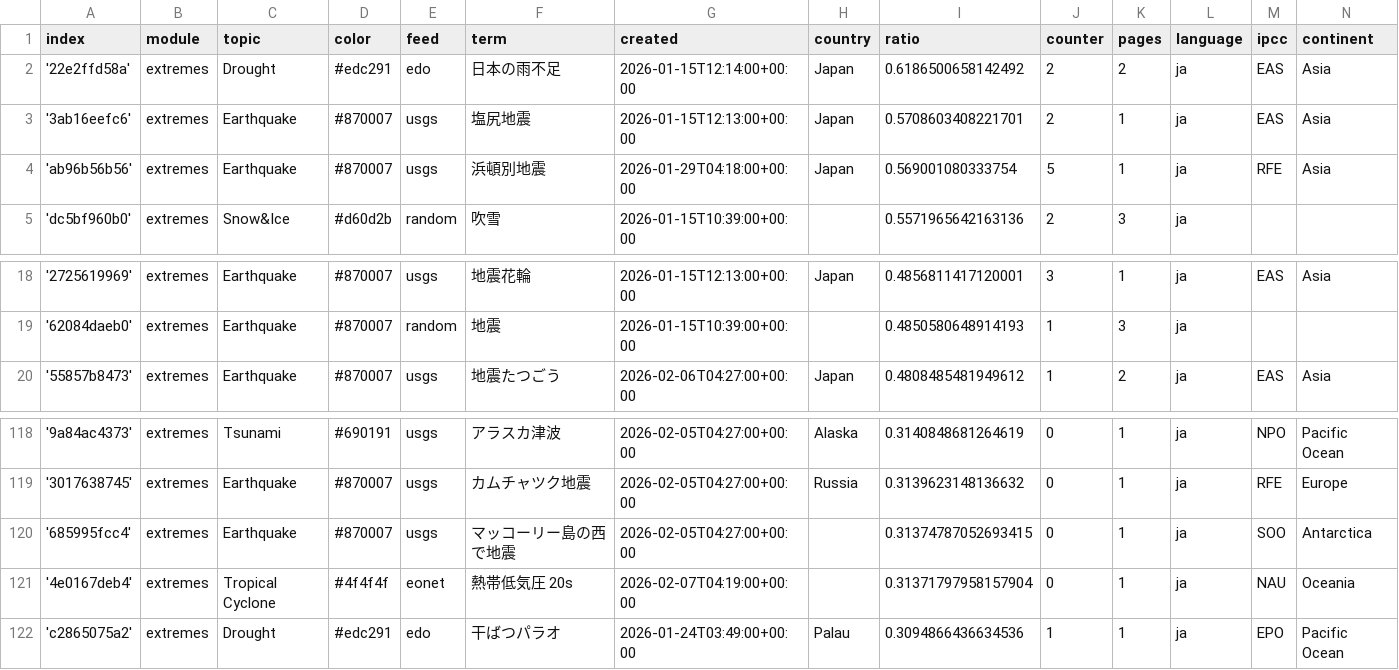
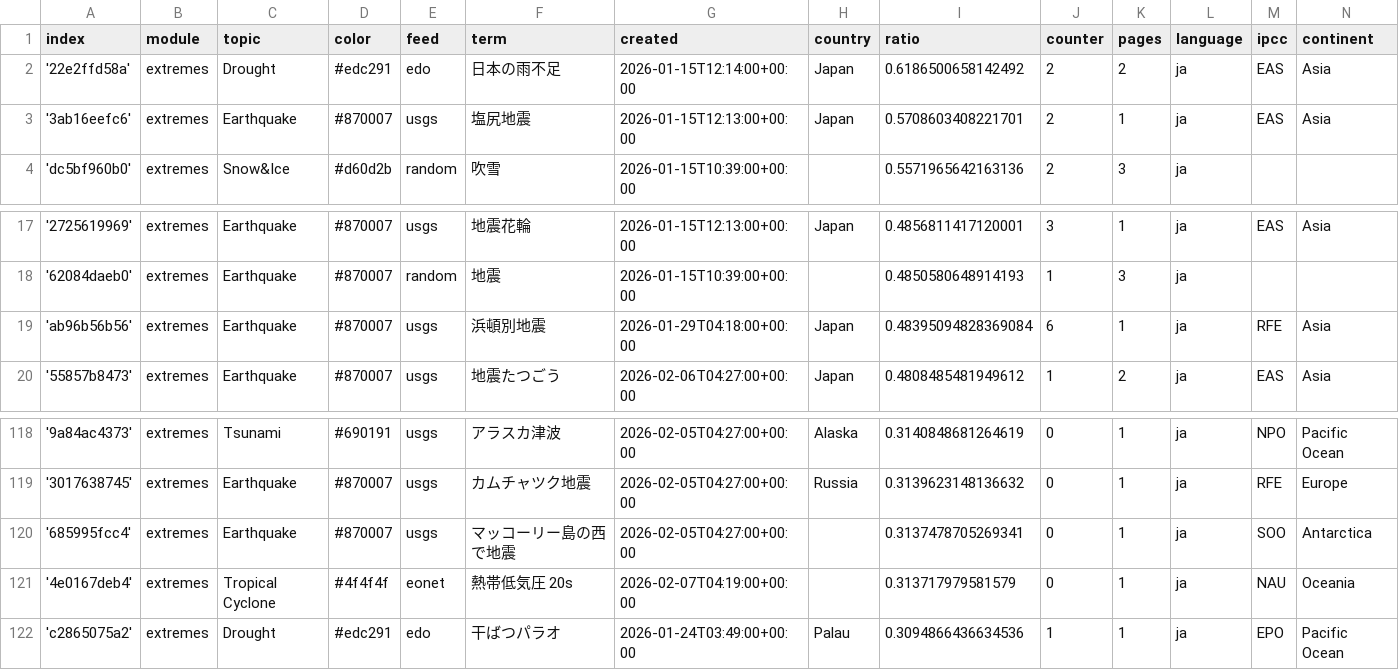
Before and after one commit to annajungfleischnews/japaneseExtremes, a CSV file: terms.csv, drawn as a sheet; only a part is shown, gaps mark what is left out.

Commit message:
Commit from GitHub Actions (harvest:0.0)

```diff
--- a/terms.csv
+++ b/terms.csv
@@ -3,3 +3,2 @@ index,module,topic,color,feed,term,created,country,ratio,counter,pages,language,
 '3ab16eefc6',extremes,Earthquake,#870007,usgs,塩尻地震,2026-01-15T12:13:00+00:00,Japan,0.5708603408221701,2,1,ja,EAS,Asia
-'ab96b56b56',extremes,Earthquake,#870007,usgs,浜頓別地震,2026-01-29T04:18:00+00:00,Japan,0.569001080333754,5,1,ja,RFE,Asia
 'dc5bf960b0',extremes,Snow&Ice,#d60d2b,random,吹雪,2026-01-15T10:39:00+00:00,,0.5571965642163136,2,3,ja,,
@@ -19,2 +18,3 @@ index,module,topic,color,feed,term,created,country,ratio,counter,pages,language,
 '62084daeb0',extremes,Earthquake,#870007,random,地震,2026-01-15T10:39:00+00:00,,0.4850580648914193,1,3,ja,,
+'ab96b56b56',extremes,Earthquake,#870007,usgs,浜頓別地震,2026-01-29T04:18:00+00:00,Japan,0.48395094828369084,6,1,ja,RFE,Asia
 '55857b8473',extremes,Earthquake,#870007,usgs,地震たつごう,2026-02-06T04:27:00+00:00,Japan,0.4808485481949612,1,2,ja,EAS,Asia
@@ -119,4 +119,4 @@ index,module,topic,color,feed,term,created,country,ratio,counter,pages,language,
 '3017638745',extremes,Earthquake,#870007,usgs,カムチャツク地震,2026-02-05T04:27:00+00:00,Russia,0.3139623148136632,0,1,ja,RFE,Europe
-'685995fcc4',extremes,Earthquake,#870007,usgs,マッコーリー島の西で地震,2026-02-05T04:27:00+00:00,,0.31374787052693415,0,1,ja,SOO,Antarctica
-'4e0167deb4',extremes,Tropical Cyclone,#4f4f4f,eonet,熱帯低気圧 20s,2026-02-07T04:19:00+00:00,,0.31371797958157904,0,1,ja,NAU,Oceania
+'685995fcc4',extremes,Earthquake,#870007,usgs,マッコーリー島の西で地震,2026-02-05T04:27:00+00:00,,0.3137478705269341,0,1,ja,SOO,Antarctica
+'4e0167deb4',extremes,Tropical Cyclone,#4f4f4f,eonet,熱帯低気圧 20s,2026-02-07T04:19:00+00:00,,0.313717979581579,0,1,ja,NAU,Oceania
 'c2865075a2',extremes,Drought,#edc291,edo,干ばつパラオ,2026-01-24T03:49:00+00:00,Palau,0.3094866436634536,1,1,ja,EPO,Pacific Ocean
```
